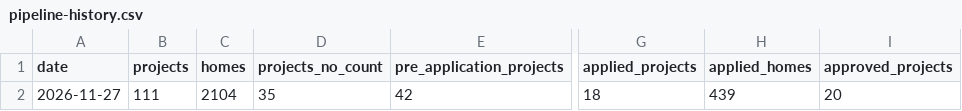
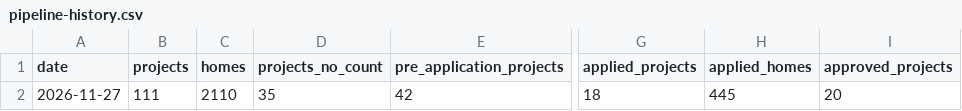
Before and after one commit to spokanerising/spokane-in-progress, a CSV file: data/pipeline-history.csv, drawn as a sheet; only a part is shown, gaps mark what is left out; the diff names each change by its address in the sheet, - before the commit and + after, or states it on an @@ line.

```diff
--- a/data/pipeline-history.csv
+++ b/data/pipeline-history.csv
-C2 (homes): 2104
+C2 (homes): 2110
-H2 (applied_homes): 439
+H2 (applied_homes): 445
```
Also changed, not shown: 11 other files.
